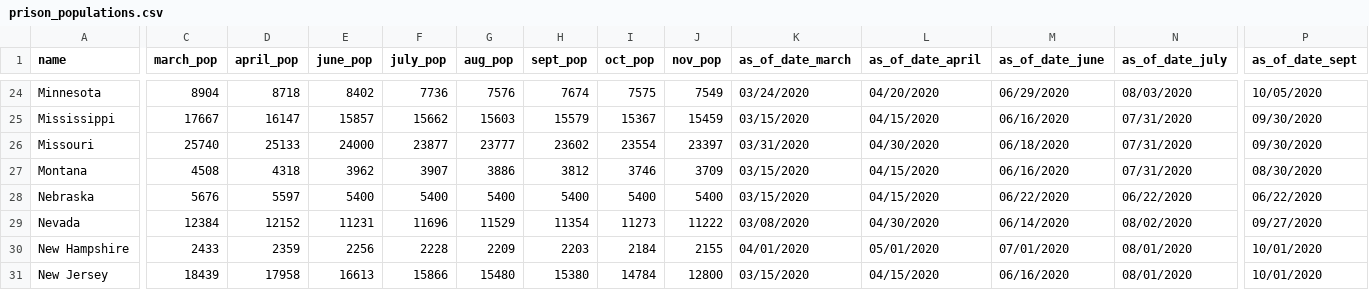
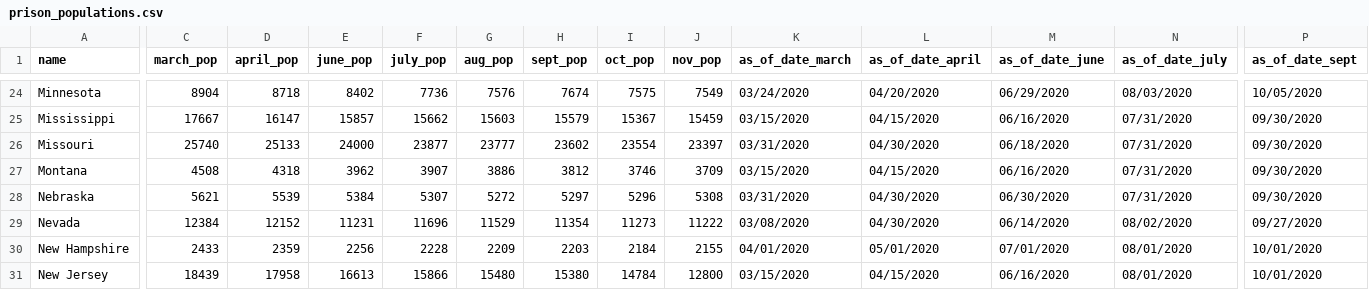
Before and after one commit to themarshallproject/COVID_prison_data, a CSV file: data/prison_populations.csv, drawn as a sheet; only a part is shown, gaps mark what is left out; the diff covers the shown part only; the diff names each change by its address in the sheet, - before the commit and + after, or states it on an @@ line.

```diff
--- a/data/prison_populations.csv
+++ b/data/prison_populations.csv
-P27 (as_of_date_sept): 08/30/2020
+P27 (as_of_date_sept): 09/30/2020
-C28 (march_pop): 5676
+C28 (march_pop): 5621
-D28 (april_pop): 5597
+D28 (april_pop): 5539
-E28 (june_pop): 5400
+E28 (june_pop): 5384
-F28 (july_pop): 5400
+F28 (july_pop): 5307
-G28 (aug_pop): 5400
+G28 (aug_pop): 5272
-H28 (sept_pop): 5400
+H28 (sept_pop): 5297
-I28 (oct_pop): 5400
+I28 (oct_pop): 5296
-J28 (nov_pop): 5400
+J28 (nov_pop): 5308
-K28 (as_of_date_march): 03/15/2020
+K28 (as_of_date_march): 03/31/2020
-L28 (as_of_date_april): 04/15/2020
+L28 (as_of_date_april): 04/30/2020
-M28 (as_of_date_june): 06/22/2020
+M28 (as_of_date_june): 06/30/2020
-N28 (as_of_date_july): 06/22/2020
+N28 (as_of_date_july): 07/31/2020
-P28 (as_of_date_sept): 06/22/2020
+P28 (as_of_date_sept): 09/30/2020
```
Also changed, not shown: 3 edited cells elsewhere in this file, data/covid_prison_rates.csv, 1 other file.
